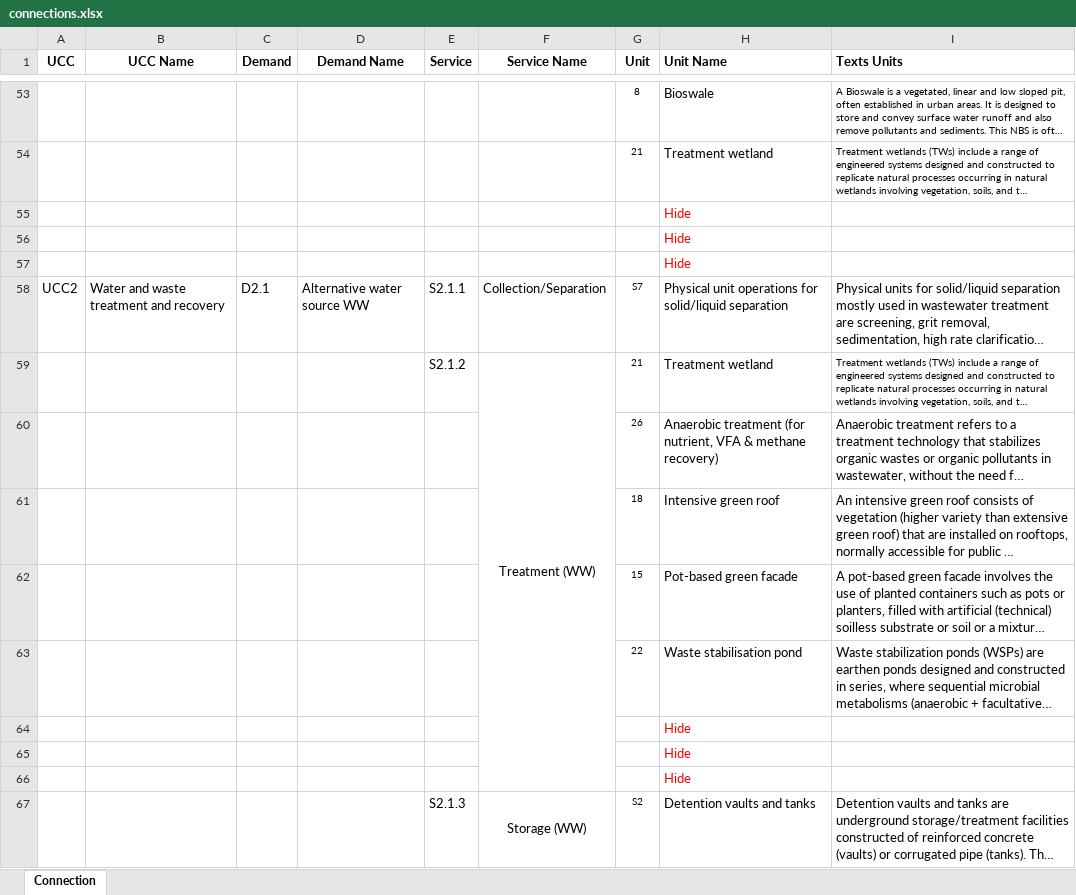
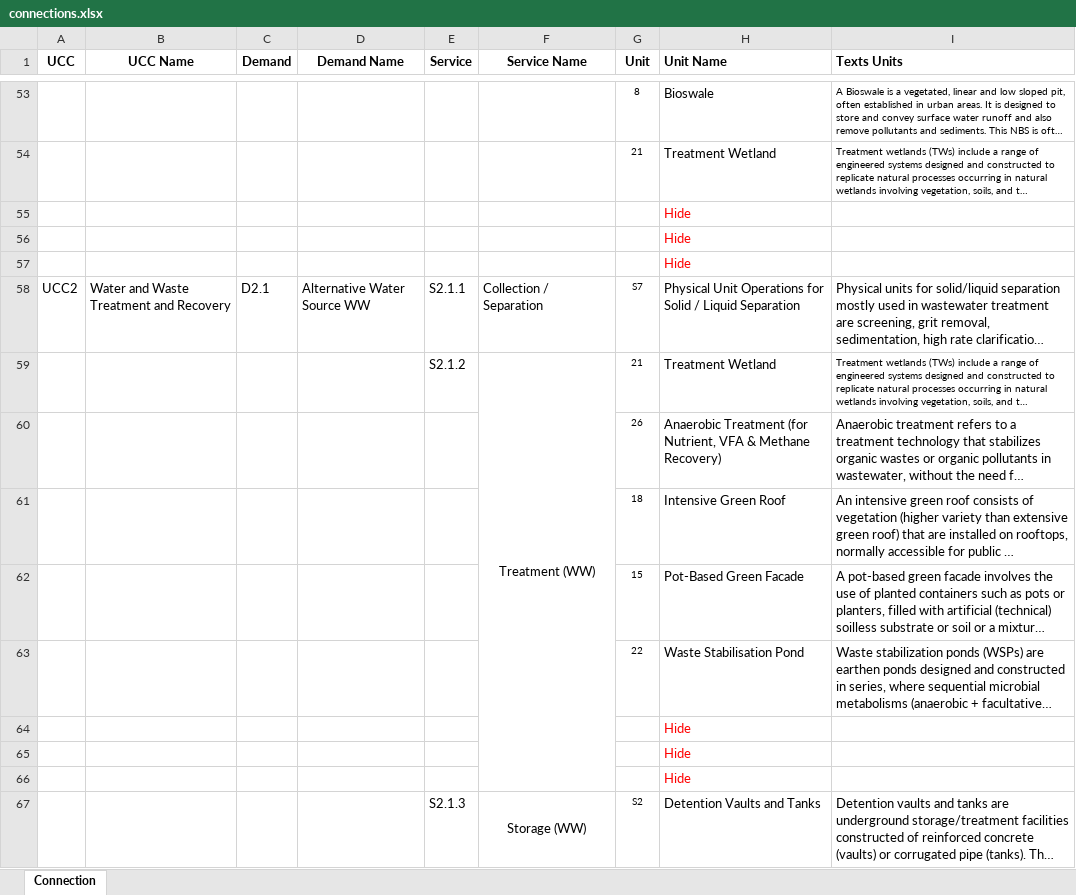
Before and after one commit to gunnarsnorri/circular-city-guidance-tool, an Excel workbook: scripts/connections.xlsx, sheet Connection, drawn as a sheet; only a part is shown, gaps mark what is left out; long unchanged cells end in …; values as stored, in another font and other column widths than the file's, no borders; the diff covers the shown part only; the diff names each change by its address in the sheet, - before the commit and + after, or states it on an @@ line.

```diff
--- a/scripts/connections.xlsx (sheet Connection)
+++ b/scripts/connections.xlsx (sheet Connection)
-H54 (Unit Name): Treatment wetland
+H54 (Unit Name): Treatment Wetland
-B58 (UCC Name): Water and waste treatment and recovery
+B58 (UCC Name): Water and Waste Treatment and Recovery
-D58 (Demand Name): Alternative water source WW
+D58 (Demand Name): Alternative Water Source WW
-F58 (Service Name): Collection/Separation
+F58 (Service Name): Collection / Separation
-H58 (Unit Name): Physical unit operations for solid/liquid separation
+H58 (Unit Name): Physical Unit Operations for Solid / Liquid Separation
-H59 (Unit Name): Treatment wetland
+H59 (Unit Name): Treatment Wetland
-H60 (Unit Name): Anaerobic treatment (for nutrient, VFA & methane recovery)
+H60 (Unit Name): Anaerobic Treatment (for Nutrient, VFA & Methane Recovery)
-H61 (Unit Name): Intensive green roof
+H61 (Unit Name): Intensive Green Roof
-H62 (Unit Name): Pot-based green facade
+H62 (Unit Name): Pot-Based Green Facade
-H63 (Unit Name): Waste stabilisation pond
+H63 (Unit Name): Waste Stabilisation Pond
-H67 (Unit Name): Detention vaults and tanks
+H67 (Unit Name): Detention Vaults and Tanks
```
Also changed, not shown: 99 edited cells elsewhere in this sheet, 41 other files.
